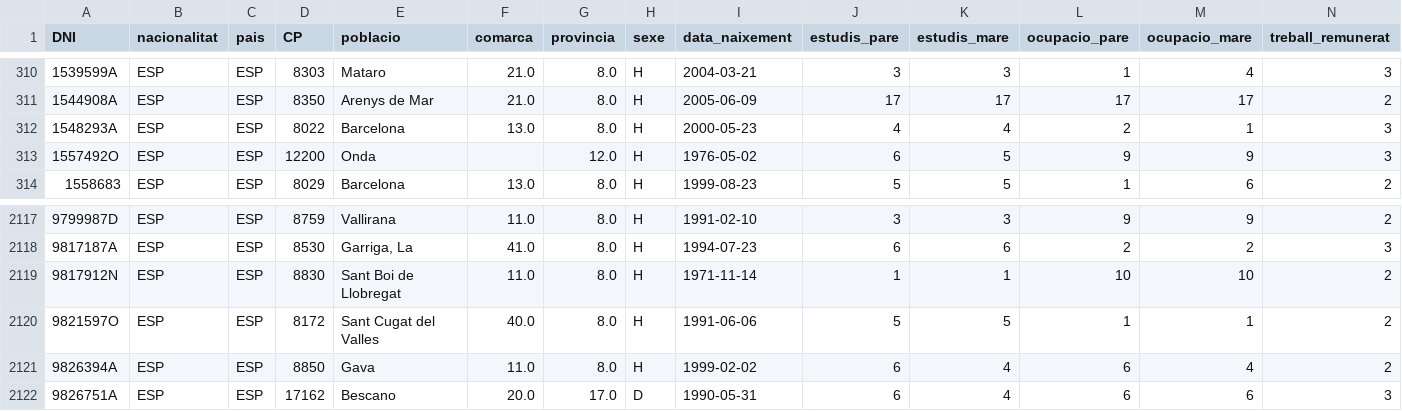
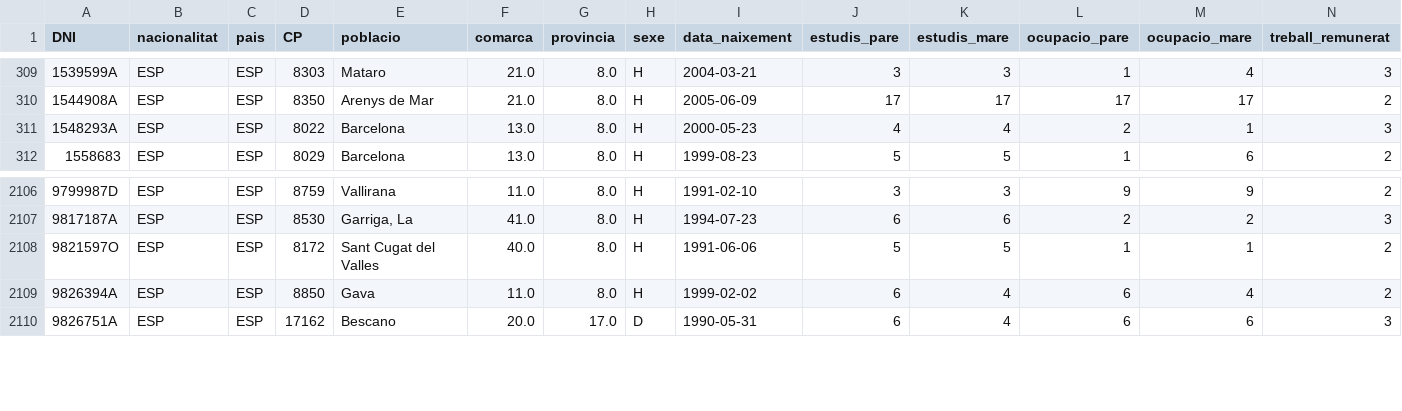
Before and after one commit to patriciazapatab/Final-Project---University-performance-prediction, a CSV file: data/processed/students_df.csv, drawn as a sheet; only a part is shown, gaps mark what is left out; the diff covers the shown part only.

```diff
--- a/data/processed/students_df.csv
+++ b/data/processed/students_df.csv
@@ -312,3 +311,2 @@ DNI,nacionalitat,pais,CP,poblacio,comarca,provincia,sexe,data_naixement,estudis_
 1548293A,ESP,ESP,8022,Barcelona,13.0,8.0,H,2000-05-23,4,4,2,1,3
-1557492O,ESP,ESP,12200,Onda,,12.0,H,1976-05-02,6,5,9,9,3
 1558683,ESP,ESP,8029,Barcelona,13.0,8.0,H,1999-08-23,5,5,1,6,2
@@ -2118,3 +2107,2 @@ DNI,nacionalitat,pais,CP,poblacio,comarca,provincia,sexe,data_naixement,estudis_
 9817187A,ESP,ESP,8530,"Garriga, La",41.0,8.0,H,1994-07-23,6,6,2,2,3
-9817912N,ESP,ESP,8830,Sant Boi de Llobregat,11.0,8.0,H,1971-11-14,1,1,10,10,2
 9821597O,ESP,ESP,8172,Sant Cugat del Valles,40.0,8.0,H,1991-06-06,5,5,1,1,2
```
Also changed, not shown: 10 removed rows elsewhere in this file, data/processed/previous_education_df.csv, 9 other files.
